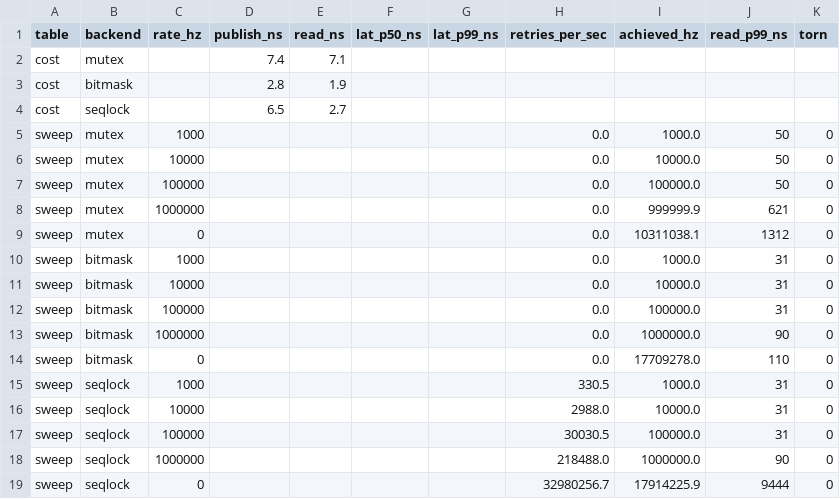
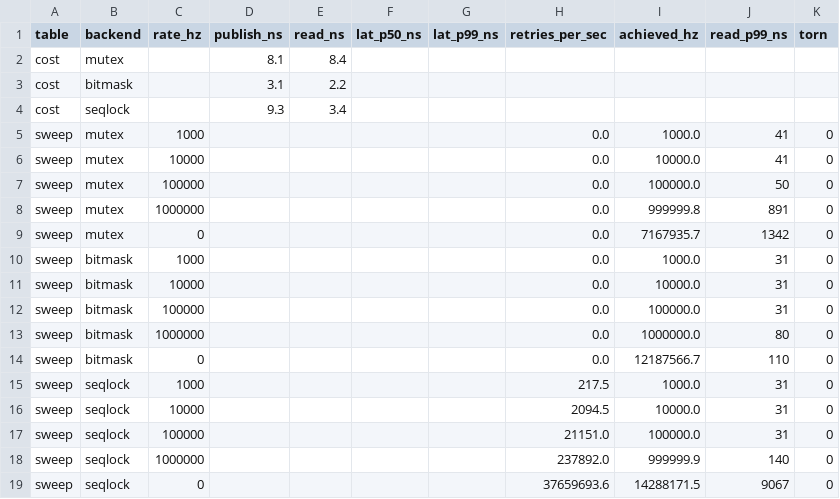
Before and after one commit to tiffany-mares/OpenGL-Renderer, a CSV file: bench/results/ci/ubuntu-latest/handoff-summary.csv, drawn as a sheet.

```diff
--- a/bench/results/ci/ubuntu-latest/handoff-summary.csv
+++ b/bench/results/ci/ubuntu-latest/handoff-summary.csv
@@ -1,10 +1,10 @@
 table,backend,rate_hz,publish_ns,read_ns,lat_p50_ns,lat_p99_ns,retries_per_sec,achieved_hz,read_p99_ns,torn
-cost,mutex,,7.4,7.1,,,,,,
-cost,bitmask,,2.8,1.9,,,,,,
-cost,seqlock,,6.5,2.7,,,,,,
-sweep,mutex,1000,,,,,0.0,1000.0,50,0
-sweep,mutex,10000,,,,,0.0,10000.0,50,0
+cost,mutex,,8.1,8.4,,,,,,
+cost,bitmask,,3.1,2.2,,,,,,
+cost,seqlock,,9.3,3.4,,,,,,
+sweep,mutex,1000,,,,,0.0,1000.0,41,0
+sweep,mutex,10000,,,,,0.0,10000.0,41,0
 sweep,mutex,100000,,,,,0.0,100000.0,50,0
-sweep,mutex,1000000,,,,,0.0,999999.9,621,0
-sweep,mutex,0,,,,,0.0,10311038.1,1312,0
+sweep,mutex,1000000,,,,,0.0,999999.8,891,0
+sweep,mutex,0,,,,,0.0,7167935.7,1342,0
 sweep,bitmask,1000,,,,,0.0,1000.0,31,0
@@ -12,8 +12,8 @@ sweep,bitmask,10000,,,,,0.0,10000.0,31,0
 sweep,bitmask,100000,,,,,0.0,100000.0,31,0
-sweep,bitmask,1000000,,,,,0.0,1000000.0,90,0
-sweep,bitmask,0,,,,,0.0,17709278.0,110,0
-sweep,seqlock,1000,,,,,330.5,1000.0,31,0
-sweep,seqlock,10000,,,,,2988.0,10000.0,31,0
-sweep,seqlock,100000,,,,,30030.5,100000.0,31,0
-sweep,seqlock,1000000,,,,,218488.0,1000000.0,90,0
-sweep,seqlock,0,,,,,32980256.7,17914225.9,9444,0
+sweep,bitmask,1000000,,,,,0.0,1000000.0,80,0
+sweep,bitmask,0,,,,,0.0,12187566.7,110,0
+sweep,seqlock,1000,,,,,217.5,1000.0,31,0
+sweep,seqlock,10000,,,,,2094.5,10000.0,31,0
+sweep,seqlock,100000,,,,,21151.0,100000.0,31,0
+sweep,seqlock,1000000,,,,,237892.0,999999.9,140,0
+sweep,seqlock,0,,,,,37659693.6,14288171.5,9067,0
```
Also changed, not shown: bench/results/ci/ubuntu-latest/pacing-summary.csv, bench/results/ci/windows-latest/handoff-summary.csv, 5 other files.
